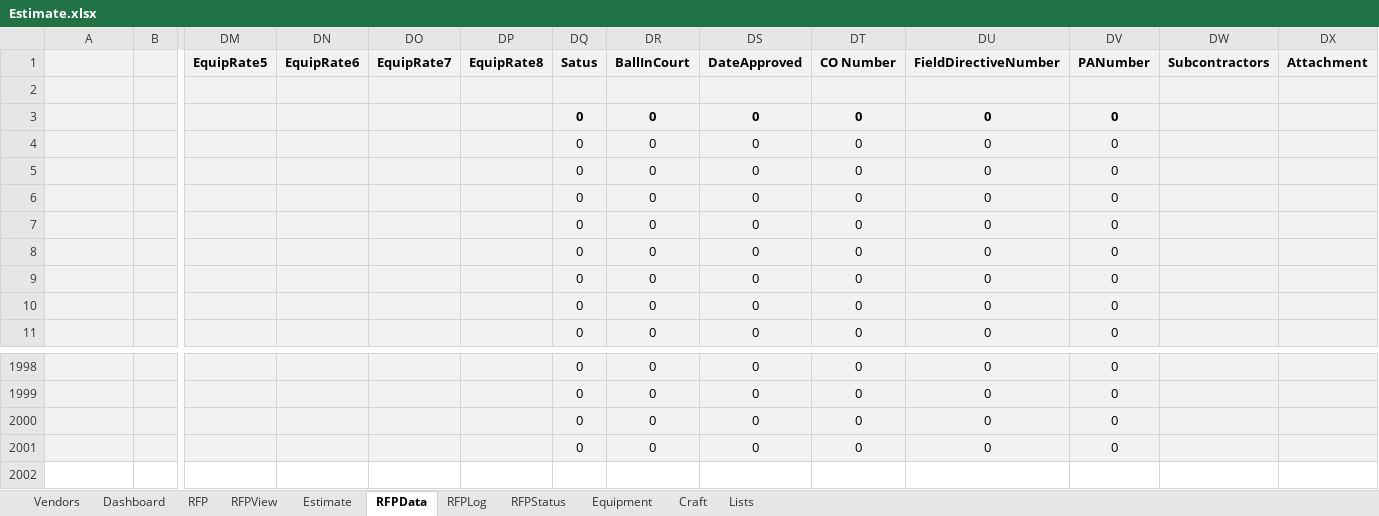
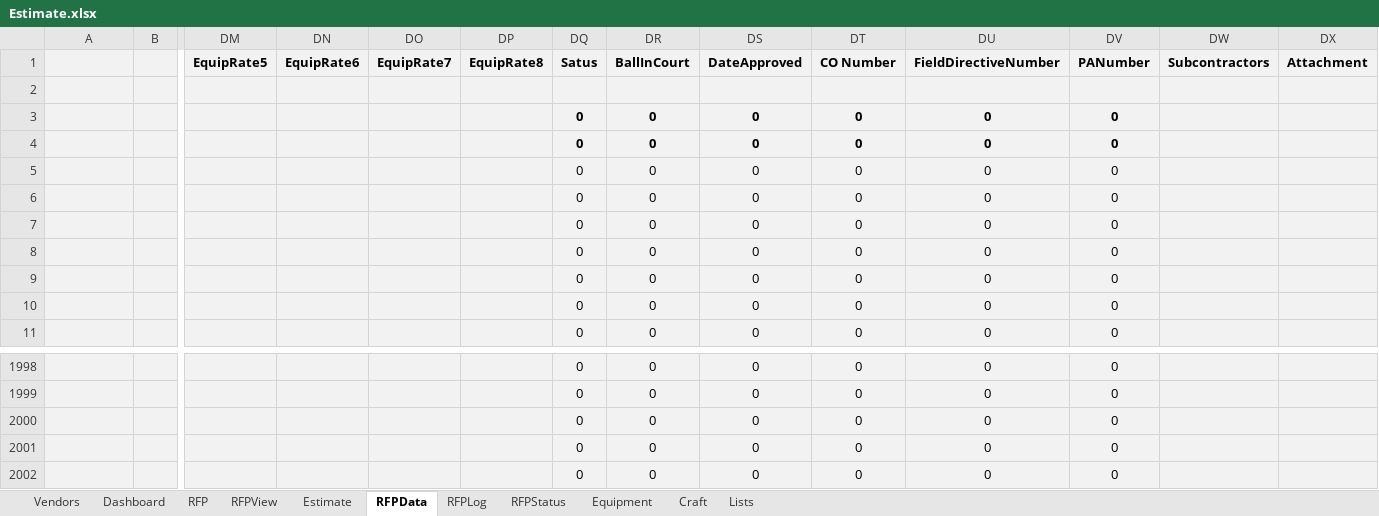
Before and after one commit to dnorthway/dnorthway.github.io, an Excel workbook: Estimate.xlsx, sheet RFPData, drawn as a sheet; only a part is shown, gaps mark what is left out; values as stored, in another font and other column widths than the file's, no borders; charts and pictures not drawn; rows hold the shown columns only; the diff names each change by its address in the sheet, - before the commit and + after, or states it on an @@ line.

```diff
--- a/Estimate.xlsx (sheet RFPData)
+++ b/Estimate.xlsx (sheet RFPData)
-DQ4:DV4 bold: off
+DQ4:DV4 bold: on
+row 2002: 0 |  |  |  |  |  | 0 | 0 | 0 | 0 | 0 | 0
```
Also changed, not shown: sheet RFPLog, sheet RFPView, sheet RFP, sheet Estimate, sheet RFPStatus, formulas that keep their value.
